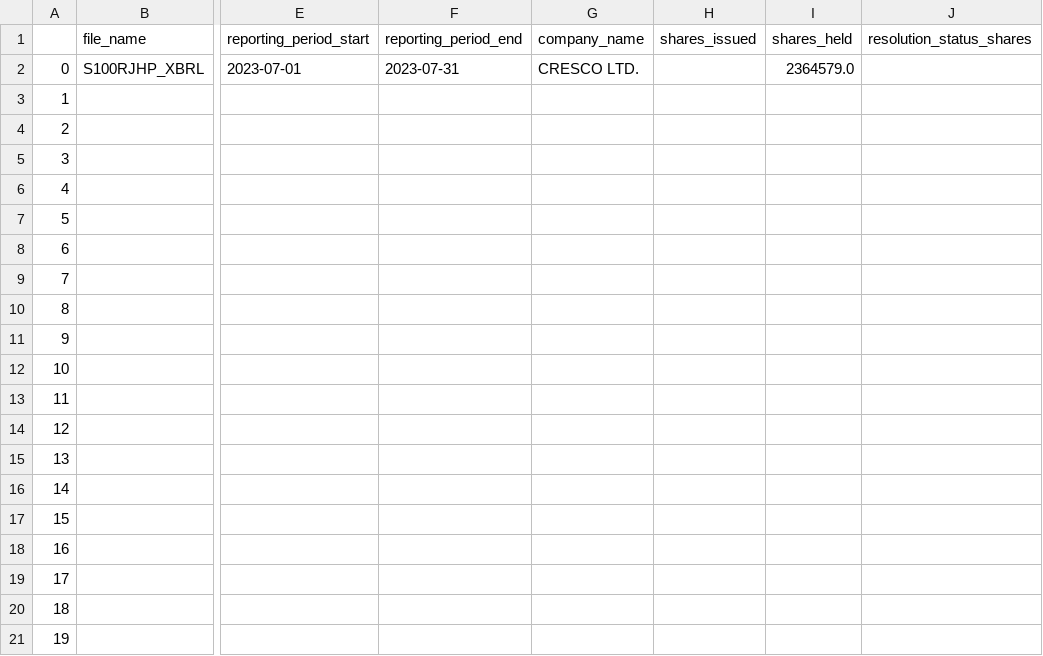
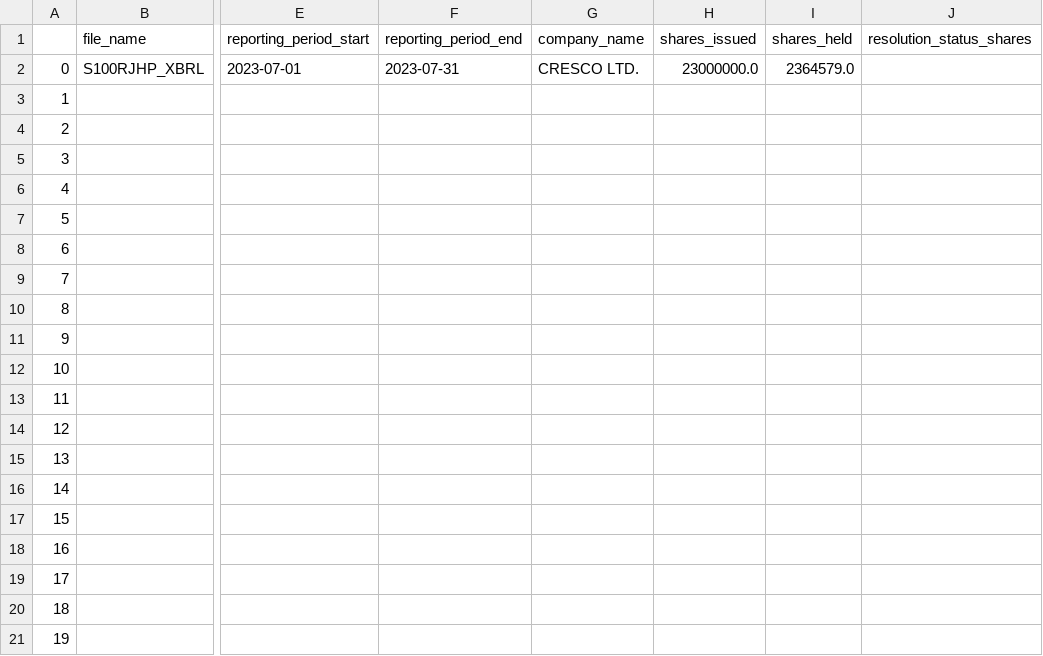
Before and after one commit to justy3/pyhelp, a CSV file: jpy_parser/data_XBRL_csv/S100RJHP.csv, drawn as a sheet; only a part is shown, gaps mark what is left out; the diff names each change by its address in the sheet, - before the commit and + after, or states it on an @@ line.

```diff
--- a/jpy_parser/data_XBRL_csv/S100RJHP.csv
+++ b/jpy_parser/data_XBRL_csv/S100RJHP.csv
-H2 (shares_issued): (empty)
+H2 (shares_issued): 23000000.0
```
Also changed, not shown: jpy_parser/data_XBRL_csv/S100RIVY.csv, jpy_parser/data_XBRL_csv/S100RJ55.csv, 8 other files.
